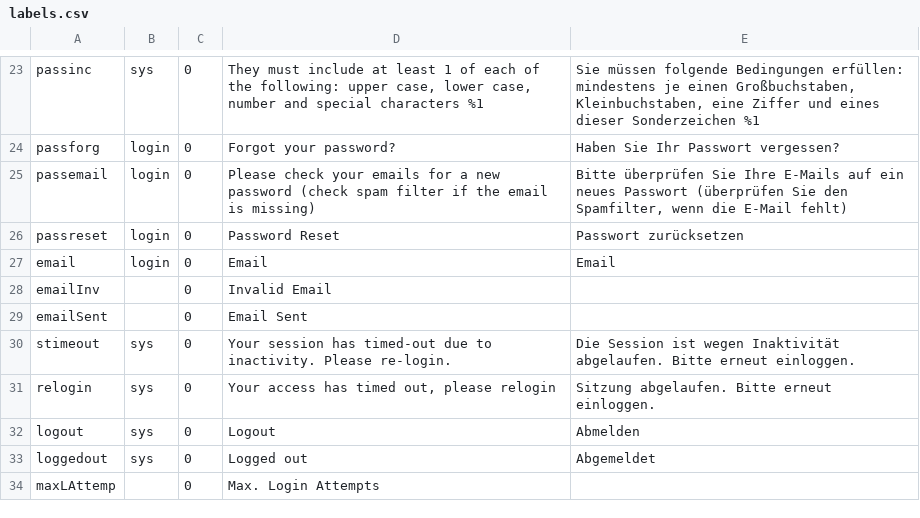
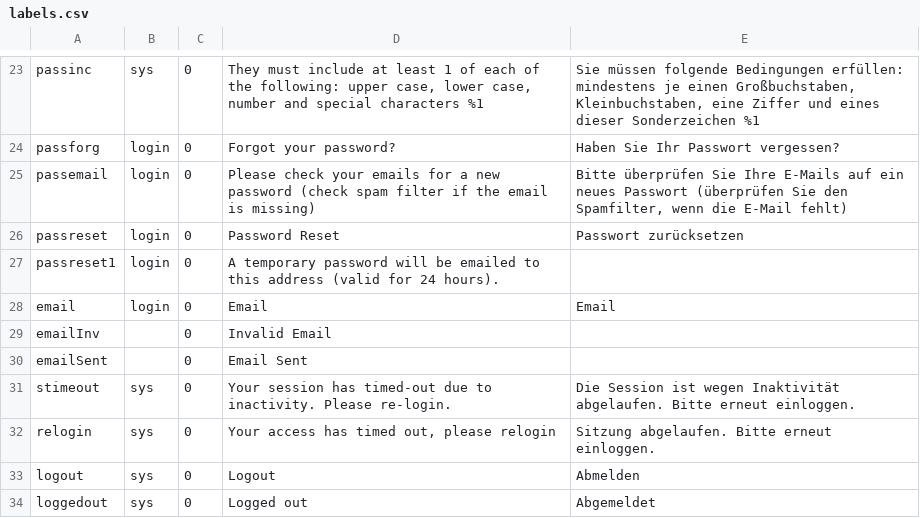
Before and after one commit to 7orcas/blue, a CSV file: db/labels.csv, drawn as a sheet; only a part is shown, gaps mark what is left out; the shorter side is filled out with more unchanged rows; the diff names each change by its address in the sheet, - before the commit and + after, or states it on an @@ line.

```diff
--- a/db/labels.csv
+++ b/db/labels.csv
+row 27: passreset1 | login | 0 | A temporary password will be emailed to this address (valid for 24 hours).
```
Also changed, not shown: 15 other files.
